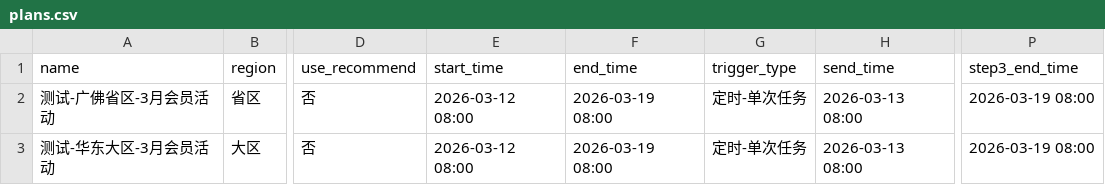
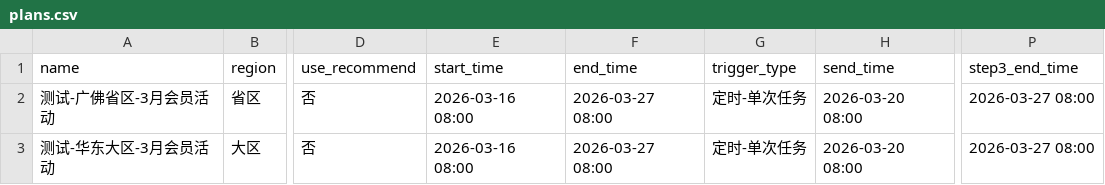
Before and after one commit to lmr1123/precision-marketing-auto, a CSV file: data/plans.csv, drawn as a sheet; only a part is shown, gaps mark what is left out; the diff names each change by its address in the sheet, - before the commit and + after, or states it on an @@ line.

Commit message:
chore: snapshot current flow before step3 locator rollback AB

```diff
--- a/data/plans.csv
+++ b/data/plans.csv
-E2:E3 (start_time): 2026-03-12 08:00
+E2:E3 (start_time): 2026-03-16 08:00
-F2:F3 (end_time): 2026-03-19 08:00
+F2:F3 (end_time): 2026-03-27 08:00
-H2:H3 (send_time): 2026-03-13 08:00
+H2:H3 (send_time): 2026-03-20 08:00
-P2:P3 (step3_end_time): 2026-03-19 08:00
+P2:P3 (step3_end_time): 2026-03-27 08:00
```
Also changed, not shown: data/ui-test/plans-moments-local2.csv, 4 other files.
